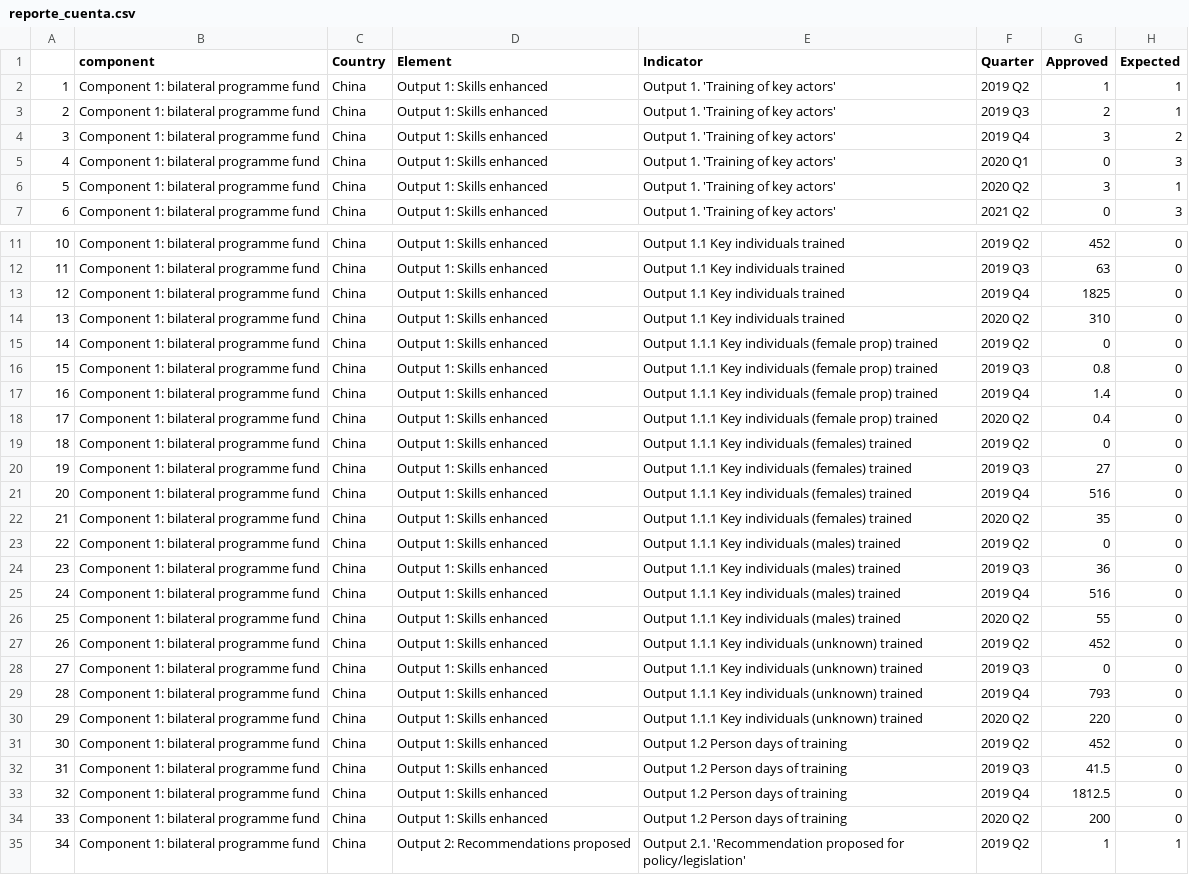
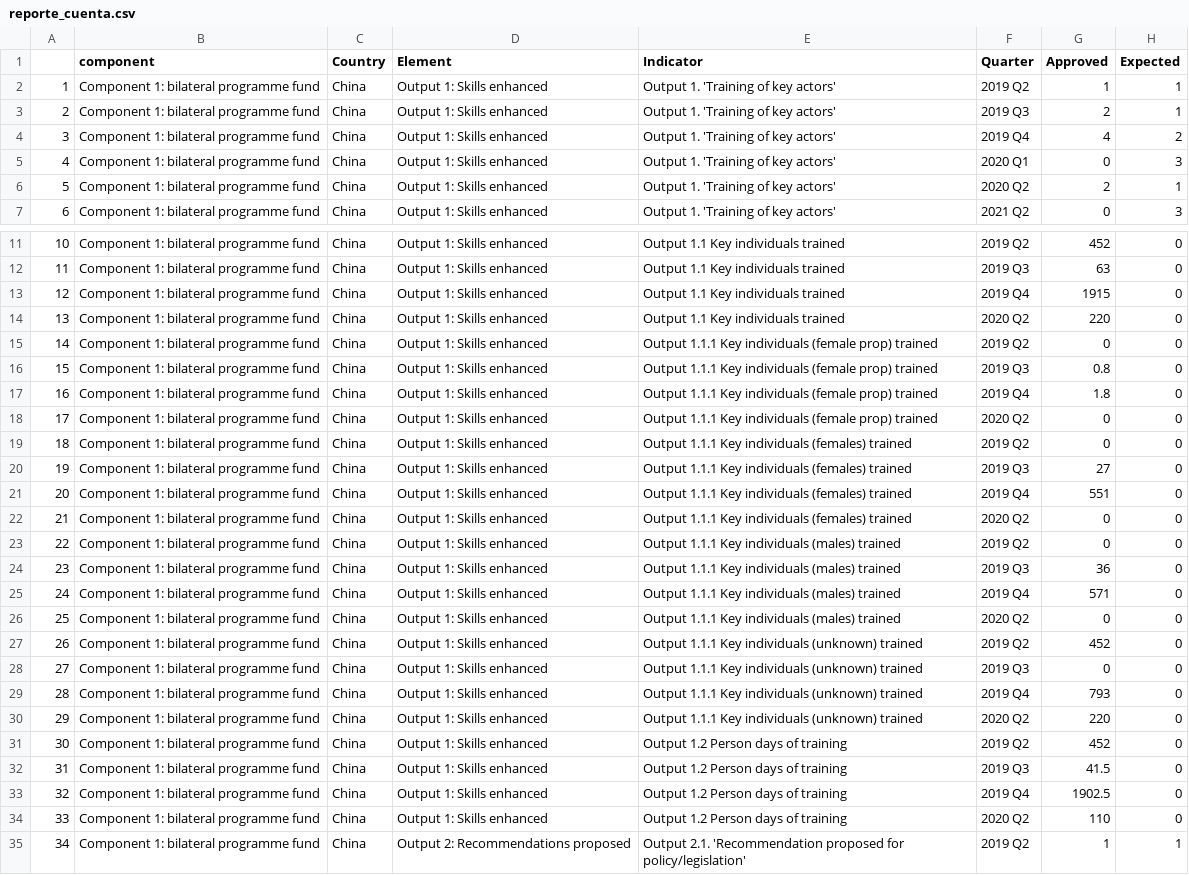
Before and after one commit to araupontones/MELpact, a CSV file: clean_data/reporte_cuenta.csv, drawn as a sheet; only a part is shown, gaps mark what is left out; the diff covers the shown part only.

```diff
--- a/clean_data/reporte_cuenta.csv
+++ b/clean_data/reporte_cuenta.csv
@@ -3,5 +3,5 @@
 "2","Component 1: bilateral programme fund","China","Output 1: Skills enhanced","Output 1. 'Training of key actors'","2019 Q3",2,1
-"3","Component 1: bilateral programme fund","China","Output 1: Skills enhanced","Output 1. 'Training of key actors'","2019 Q4",3,2
+"3","Component 1: bilateral programme fund","China","Output 1: Skills enhanced","Output 1. 'Training of key actors'","2019 Q4",4,2
 "4","Component 1: bilateral programme fund","China","Output 1: Skills enhanced","Output 1. 'Training of key actors'","2020 Q1",0,3
-"5","Component 1: bilateral programme fund","China","Output 1: Skills enhanced","Output 1. 'Training of key actors'","2020 Q2",3,1
+"5","Component 1: bilateral programme fund","China","Output 1: Skills enhanced","Output 1. 'Training of key actors'","2020 Q2",2,1
 "6","Component 1: bilateral programme fund","China","Output 1: Skills enhanced","Output 1. 'Training of key actors'","2021 Q2",0,3
@@ -12,16 +12,16 @@
 "11","Component 1: bilateral programme fund","China","Output 1: Skills enhanced","Output 1.1 Key individuals trained","2019 Q3",63,0
-"12","Component 1: bilateral programme fund","China","Output 1: Skills enhanced","Output 1.1 Key individuals trained","2019 Q4",1825,0
-"13","Component 1: bilateral programme fund","China","Output 1: Skills enhanced","Output 1.1 Key individuals trained","2020 Q2",310,0
+"12","Component 1: bilateral programme fund","China","Output 1: Skills enhanced","Output 1.1 Key individuals trained","2019 Q4",1915,0
+"13","Component 1: bilateral programme fund","China","Output 1: Skills enhanced","Output 1.1 Key individuals trained","2020 Q2",220,0
 "14","Component 1: bilateral programme fund","China","Output 1: Skills enhanced","Output 1.1.1 Key individuals (female prop) trained","2019 Q2",0,0
 "15","Component 1: bilateral programme fund","China","Output 1: Skills enhanced","Output 1.1.1 Key individuals (female prop) trained","2019 Q3",0.8,0
-"16","Component 1: bilateral programme fund","China","Output 1: Skills enhanced","Output 1.1.1 Key individuals (female prop) trained","2019 Q4",1.4,0
-"17","Component 1: bilateral programme fund","China","Output 1: Skills enhanced","Output 1.1.1 Key individuals (female prop) trained","2020 Q2",0.4,0
+"16","Component 1: bilateral programme fund","China","Output 1: Skills enhanced","Output 1.1.1 Key individuals (female prop) trained","2019 Q4",1.8,0
+"17","Component 1: bilateral programme fund","China","Output 1: Skills enhanced","Output 1.1.1 Key individuals (female prop) trained","2020 Q2",0,0
 "18","Component 1: bilateral programme fund","China","Output 1: Skills enhanced","Output 1.1.1 Key individuals (females) trained","2019 Q2",0,0
 "19","Component 1: bilateral programme fund","China","Output 1: Skills enhanced","Output 1.1.1 Key individuals (females) trained","2019 Q3",27,0
-"20","Component 1: bilateral programme fund","China","Output 1: Skills enhanced","Output 1.1.1 Key individuals (females) trained","2019 Q4",516,0
-"21","Component 1: bilateral programme fund","China","Output 1: Skills enhanced","Output 1.1.1 Key individuals (females) trained","2020 Q2",35,0
+"20","Component 1: bilateral programme fund","China","Output 1: Skills enhanced","Output 1.1.1 Key individuals (females) trained","2019 Q4",551,0
+"21","Component 1: bilateral programme fund","China","Output 1: Skills enhanced","Output 1.1.1 Key individuals (females) trained","2020 Q2",0,0
 "22","Component 1: bilateral programme fund","China","Output 1: Skills enhanced","Output 1.1.1 Key individuals (males) trained","2019 Q2",0,0
 "23","Component 1: bilateral programme fund","China","Output 1: Skills enhanced","Output 1.1.1 Key individuals (males) trained","2019 Q3",36,0
-"24","Component 1: bilateral programme fund","China","Output 1: Skills enhanced","Output 1.1.1 Key individuals (males) trained","2019 Q4",516,0
-"25","Component 1: bilateral programme fund","China","Output 1: Skills enhanced","Output 1.1.1 Key individuals (males) trained","2020 Q2",55,0
+"24","Component 1: bilateral programme fund","China","Output 1: Skills enhanced","Output 1.1.1 Key individuals (males) trained","2019 Q4",571,0
+"25","Component 1: bilateral programme fund","China","Output 1: Skills enhanced","Output 1.1.1 Key individuals (males) trained","2020 Q2",0,0
 "26","Component 1: bilateral programme fund","China","Output 1: Skills enhanced","Output 1.1.1 Key individuals (unknown) trained","2019 Q2",452,0
@@ -32,4 +32,4 @@
 "31","Component 1: bilateral programme fund","China","Output 1: Skills enhanced","Output 1.2 Person days of training","2019 Q3",41.5,0
-"32","Component 1: bilateral programme fund","China","Output 1: Skills enhanced","Output 1.2 Person days of training","2019 Q4",1812.5,0
-"33","Component 1: bilateral programme fund","China","Output 1: Skills enhanced","Output 1.2 Person days of training","2020 Q2",200,0
+"32","Component 1: bilateral programme fund","China","Output 1: Skills enhanced","Output 1.2 Person days of training","2019 Q4",1902.5,0
+"33","Component 1: bilateral programme fund","China","Output 1: Skills enhanced","Output 1.2 Person days of training","2020 Q2",110,0
 "34","Component 1: bilateral programme fund","China","Output 2: Recommendations proposed","Output 2.1. 'Recommendation proposed for policy/legislation'","2019 Q2",1,1
```
Also changed, not shown: 13 edited cells elsewhere in this file, 6 other files.
